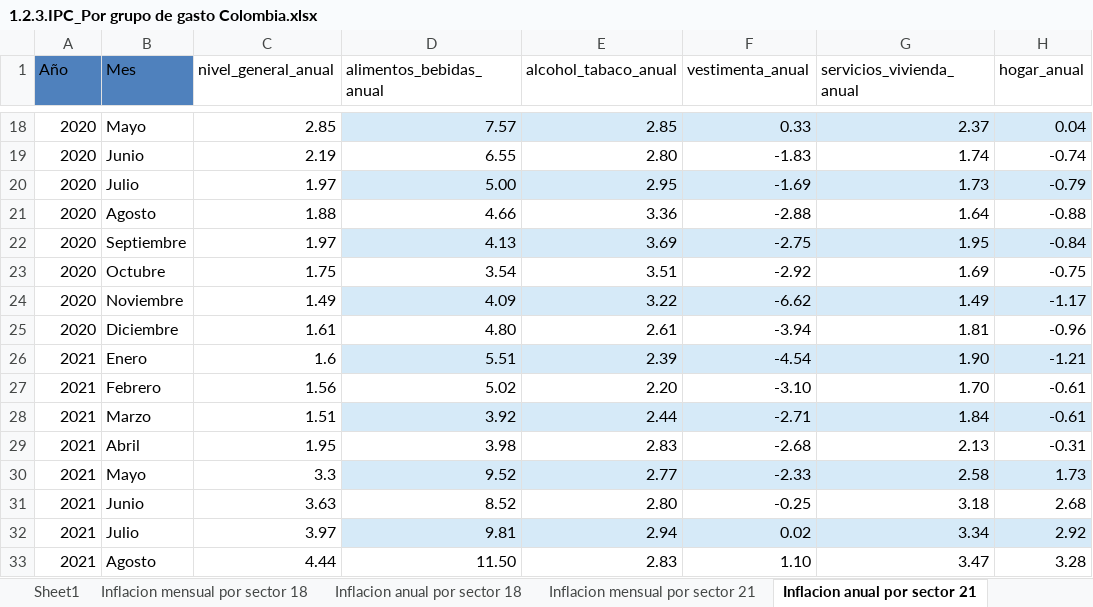
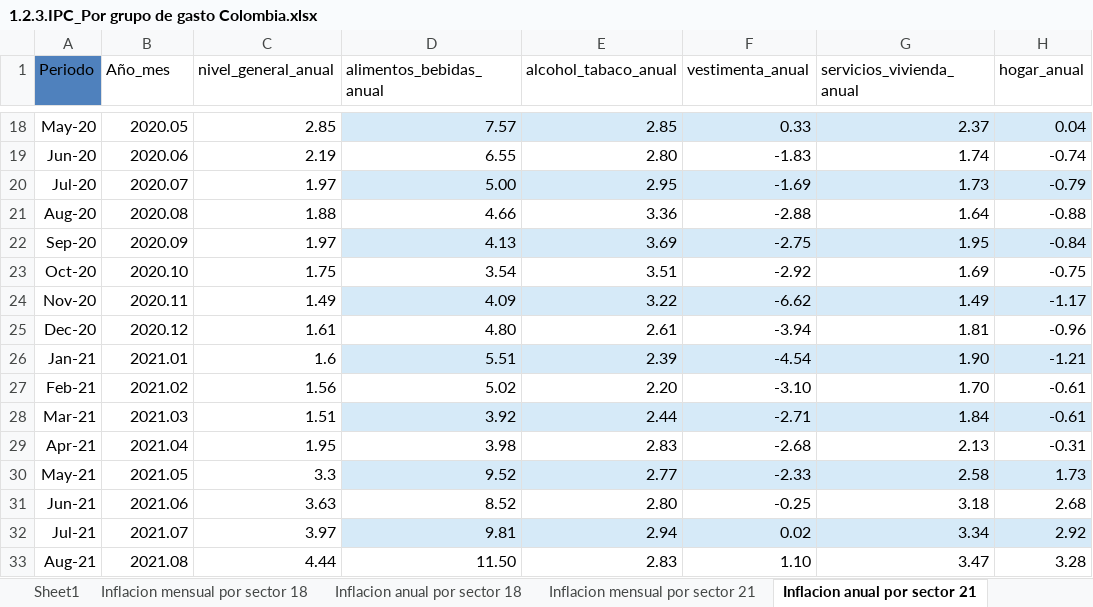
Before and after one commit to jmoralesn2/Tasas_interes_Colombia_Argentina, an Excel workbook: 1.2.3.IPC_Por grupo de gasto Colombia.xlsx, sheet Inflacion anual por sector 21, drawn as a sheet; only a part is shown, gaps mark what is left out; values as stored, in another font and other column widths than the file's, no borders; table styles not drawn; the diff covers the shown part only; the diff names each change by its address in the sheet, - before the commit and + after, or states it on an @@ line.

```diff
--- a/1.2.3.IPC_Por grupo de gasto Colombia.xlsx (sheet Inflacion anual por sector 21)
+++ b/1.2.3.IPC_Por grupo de gasto Colombia.xlsx (sheet Inflacion anual por sector 21)
-A1: Año
+A1: Periodo
-B1: Mes
+B1: Año_mes
-B1 fill: #4F81BD
+B1 fill: none
-A18 (Periodo): 2020
+A18 (Periodo): May-20
-B18 (Año_mes): Mayo
+B18 (Año_mes): 2020.05
-A19 (Periodo): 2020
+A19 (Periodo): Jun-20
-B19 (Año_mes): Junio
+B19 (Año_mes): 2020.06
-A20 (Periodo): 2020
+A20 (Periodo): Jul-20
-B20 (Año_mes): Julio
+B20 (Año_mes): 2020.07
-A21 (Periodo): 2020
+A21 (Periodo): Aug-20
-B21 (Año_mes): Agosto
+B21 (Año_mes): 2020.08
-A22 (Periodo): 2020
+A22 (Periodo): Sep-20
-B22 (Año_mes): Septiembre
+B22 (Año_mes): 2020.09
-A23 (Periodo): 2020
+A23 (Periodo): Oct-20
-B23 (Año_mes): Octubre
+B23 (Año_mes): 2020.10
-A24 (Periodo): 2020
+A24 (Periodo): Nov-20
-B24 (Año_mes): Noviembre
+B24 (Año_mes): 2020.11
-A25 (Periodo): 2020
+A25 (Periodo): Dec-20
-B25 (Año_mes): Diciembre
+B25 (Año_mes): 2020.12
-A26 (Periodo): 2021
+A26 (Periodo): Jan-21
-B26 (Año_mes): Enero
+B26 (Año_mes): 2021.01
-A27 (Periodo): 2021
+A27 (Periodo): Feb-21
-B27 (Año_mes): Febrero
+B27 (Año_mes): 2021.02
-A28 (Periodo): 2021
+A28 (Periodo): Mar-21
-B28 (Año_mes): Marzo
+B28 (Año_mes): 2021.03
-A29 (Periodo): 2021
+A29 (Periodo): Apr-21
-B29 (Año_mes): Abril
+B29 (Año_mes): 2021.04
-A30 (Periodo): 2021
+A30 (Periodo): May-21
-B30 (Año_mes): Mayo
+B30 (Año_mes): 2021.05
-A31 (Periodo): 2021
+A31 (Periodo): Jun-21
-B31 (Año_mes): Junio
+B31 (Año_mes): 2021.06
-A32 (Periodo): 2021
+A32 (Periodo): Jul-21
-B32 (Año_mes): Julio
+B32 (Año_mes): 2021.07
-A33 (Periodo): 2021
+A33 (Periodo): Aug-21
-B33 (Año_mes): Agosto
+B33 (Año_mes): 2021.08
```
Also changed, not shown: 42 edited cells elsewhere in this sheet, sheet Inflacion mensual por sector 21, Inflación Argentina.xlsx, tasa de intervencion-Colombia.xlsx, 2 other files.
